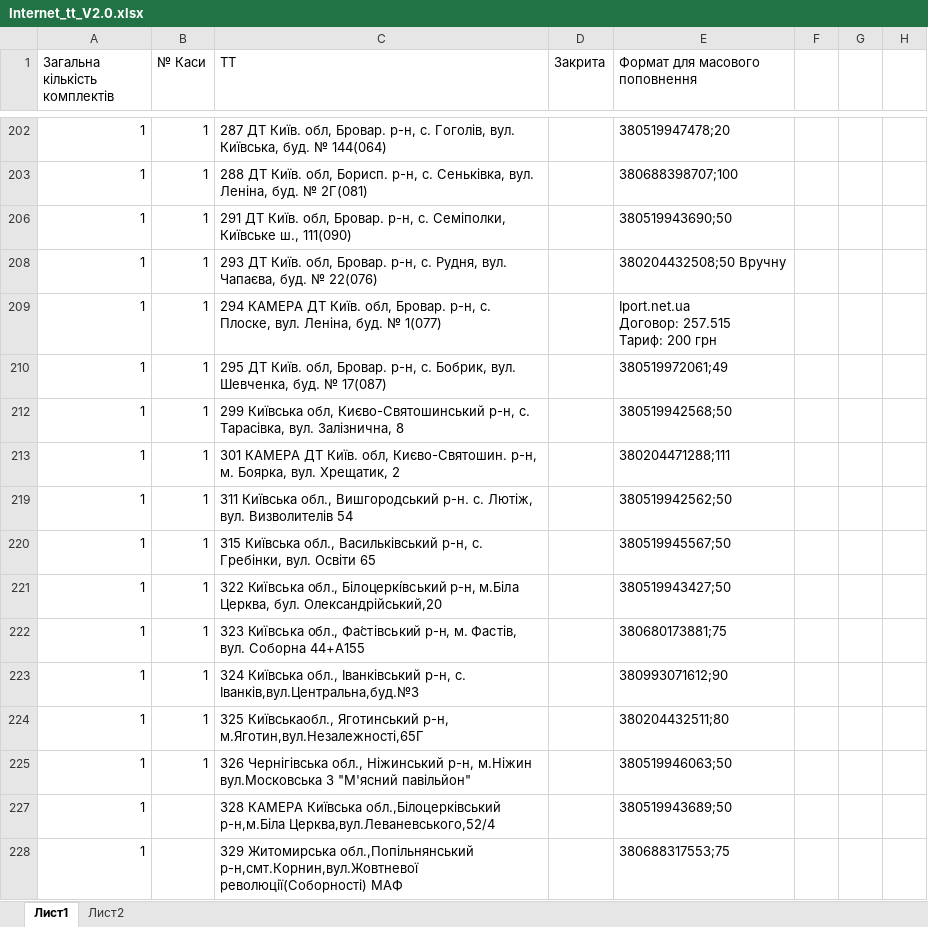
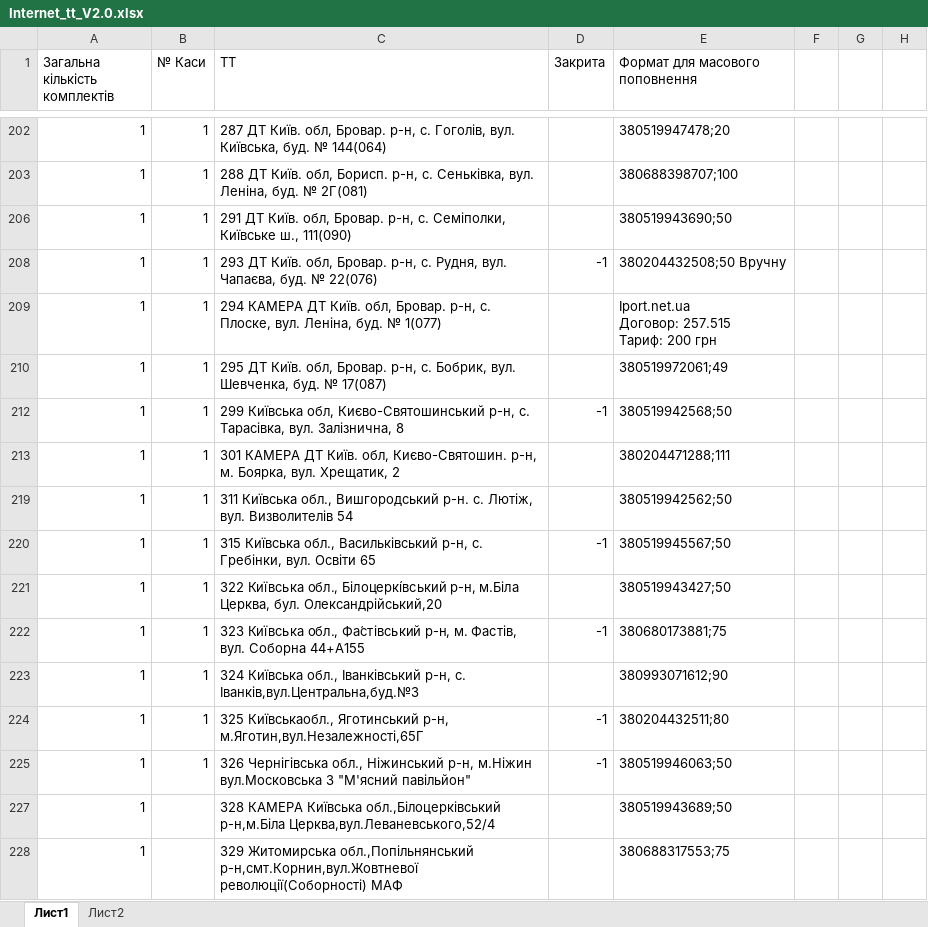
Before and after one commit to Andriyash/GitHub, an Excel workbook: Internet_tt_V2.0.xlsx, sheet Лист1, drawn as a sheet; only a part is shown, gaps mark what is left out; values as stored, in another font and other column widths than the file's, no cell formats; the diff covers the shown part only; the diff names each change by its address in the sheet, - before the commit and + after, or states it on an @@ line.

Commit message:
Закриті ТТ

```diff
--- a/Internet_tt_V2.0.xlsx (sheet Лист1)
+++ b/Internet_tt_V2.0.xlsx (sheet Лист1)
-D208 (Закрита): (empty)
+D208 (Закрита): -1
-D212 (Закрита): (empty)
+D212 (Закрита): -1
-D220 (Закрита): (empty)
+D220 (Закрита): -1
-D222 (Закрита): (empty)
+D222 (Закрита): -1
-D224:D225 (Закрита): (empty)
+D224:D225 (Закрита): -1
```
Also changed, not shown: 1 added row and 39 edited cells elsewhere in this sheet, cell formats.
